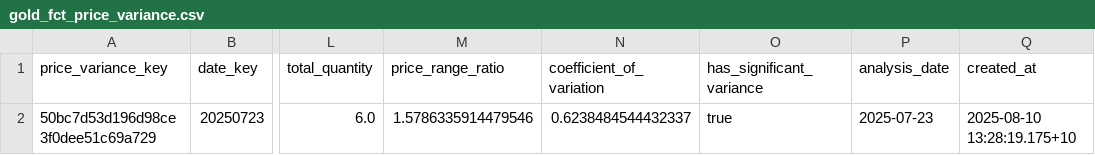
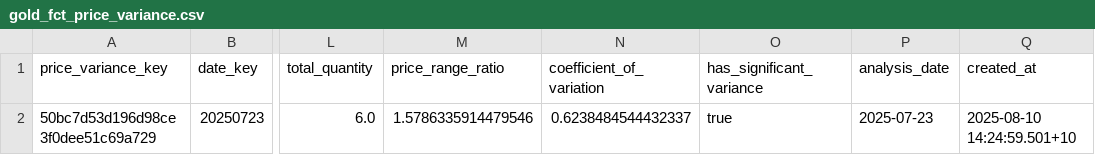
Before and after one commit to danieltpham/orderly, a CSV file: data/exports/gold_fct_price_variance.csv, drawn as a sheet; only a part is shown, gaps mark what is left out; the diff names each change by its address in the sheet, - before the commit and + after, or states it on an @@ line.

```diff
--- a/data/exports/gold_fct_price_variance.csv
+++ b/data/exports/gold_fct_price_variance.csv
-Q2 (created_at): 2025-08-10 13:28:19.175+10
+Q2 (created_at): 2025-08-10 14:24:59.501+10
```
Also changed, not shown: data/exports/gold_dim_cost_centre.csv, data/exports/gold_dim_product.csv, 11 other files.
